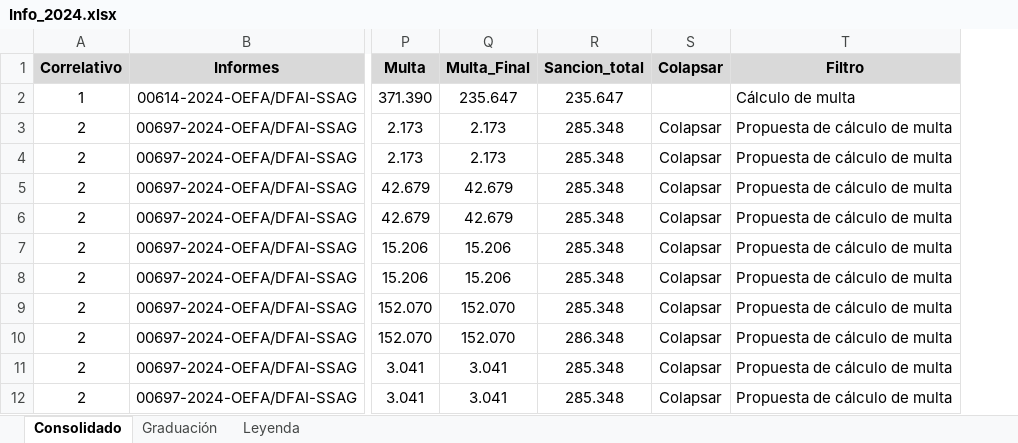
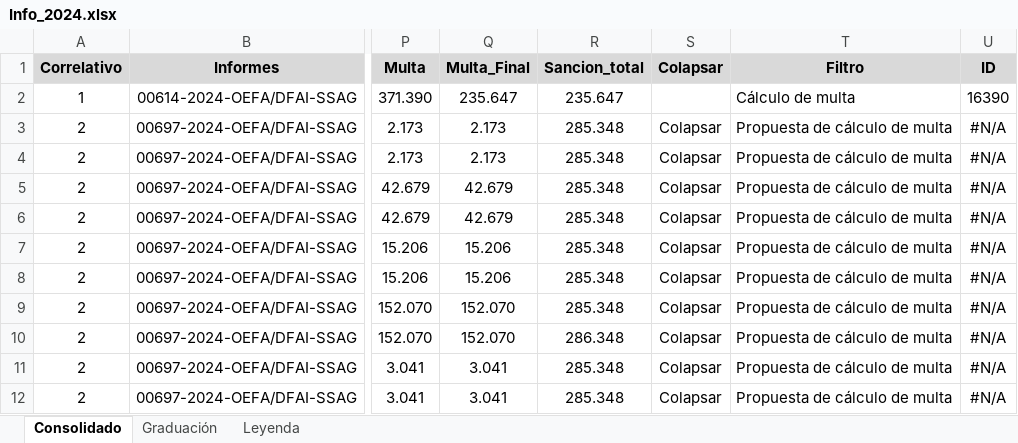
Before and after one commit to PaoloValcarcel/OEFA_SMER, an Excel workbook: Paolo/FINAL/Bases Finales/Info_2024.xlsx, sheet Consolidado, drawn as a sheet; only a part is shown, gaps mark what is left out; values as stored, in another font and other column widths than the file's, no borders; the diff names each change by its address in the sheet, - before the commit and + after, or states it on an @@ line.

```diff
--- a/Paolo/FINAL/Bases Finales/Info_2024.xlsx (sheet Consolidado)
+++ b/Paolo/FINAL/Bases Finales/Info_2024.xlsx (sheet Consolidado)
+column U (ID), rows 2-12: 16390 | #N/A | #N/A | #N/A | #N/A | #N/A | #N/A | #N/A | #N/A | #N/A | #N/A
```
Also changed, not shown: Paolo/FINAL/Bases Finales/Informes_2022.xlsx, Paolo/FINAL/Bases Finales/Informes_2023.xlsx, 8 other files.
